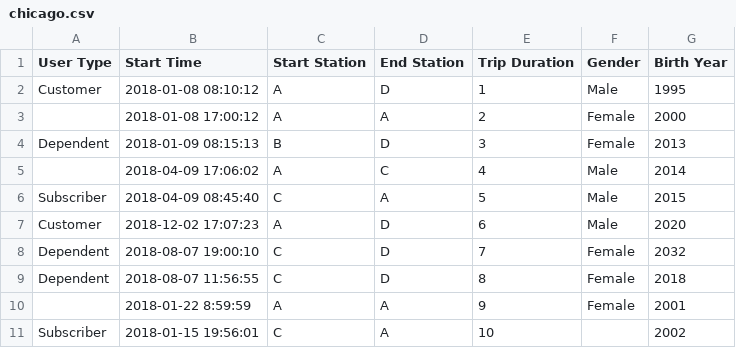
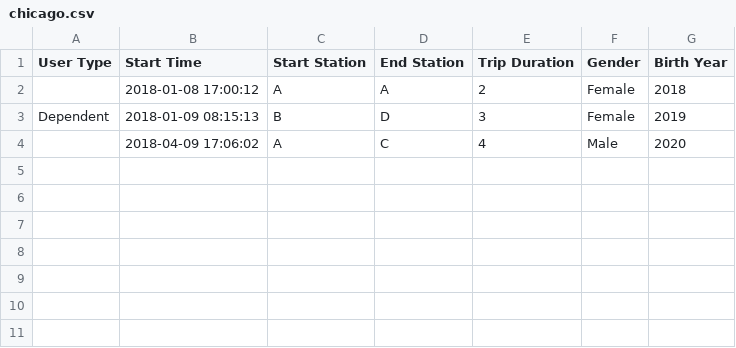
Before and after one commit to sarthak1996/Udacity-Python, a CSV file: test_data/chicago.csv, drawn as a sheet.

```diff
--- a/test_data/chicago.csv
+++ b/test_data/chicago.csv
@@ -1,11 +1,4 @@
 User Type,Start Time,Start Station,End Station,Trip Duration,Gender,Birth Year
-Customer,2018-01-08 08:10:12,A,D,1,Male,1995
-,2018-01-08 17:00:12,A,A,2,Female,2000
-Dependent,2018-01-09 08:15:13,B,D,3,Female,2013
-,2018-04-09 17:06:02,A,C,4,Male,2014
-Subscriber,2018-04-09 08:45:40,C,A,5,Male,2015
-Customer,2018-12-02 17:07:23,A,D,6,Male,2020
-Dependent,2018-08-07 19:00:10,C,D,7,Female,2032
-Dependent,2018-08-07 11:56:55,C,D,8,Female,2018
-,2018-01-22 8:59:59,A,A,9,Female,2001
-Subscriber,2018-01-15 19:56:01,C,A,10,,2002
+,2018-01-08 17:00:12,A,A,2,Female,2018
+Dependent,2018-01-09 08:15:13,B,D,3,Female,2019
+,2018-04-09 17:06:02,A,C,4,Male,2020
```
Also changed, not shown: test_data/new_york_city.csv, test_data/washington.csv, 2 other files.
